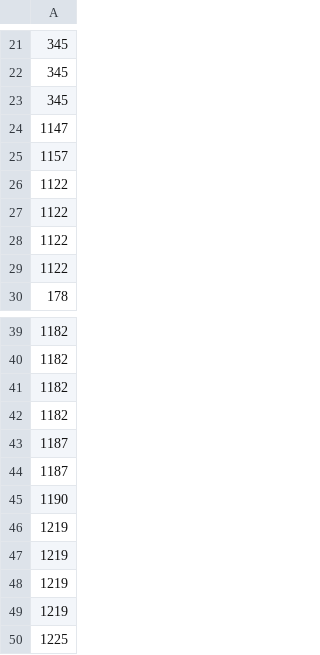
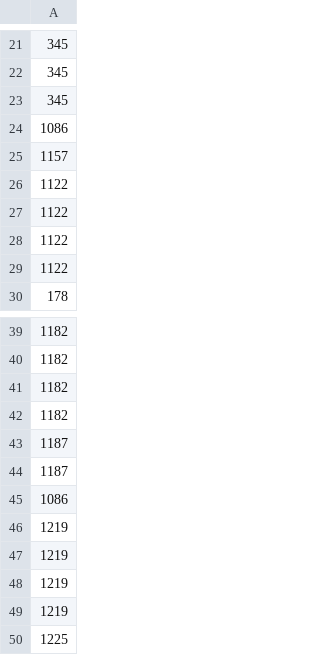
Before and after one commit to aoao-works/pokemonAI-myspace, a CSV file: PTCGstadium/agents/iwaparesu_yoshida_v2/deck.csv, drawn as a sheet; only a part is shown, gaps mark what is left out.

```diff
--- a/PTCGstadium/agents/iwaparesu_yoshida_v2/deck.csv
+++ b/PTCGstadium/agents/iwaparesu_yoshida_v2/deck.csv
@@ -23,3 +23,3 @@
 345
-1147
+1086
 1157
@@ -44,3 +44,3 @@
 1187
-1190
+1086
 1219
```
Also changed, not shown: submission/deck.csv, 3 other files.
